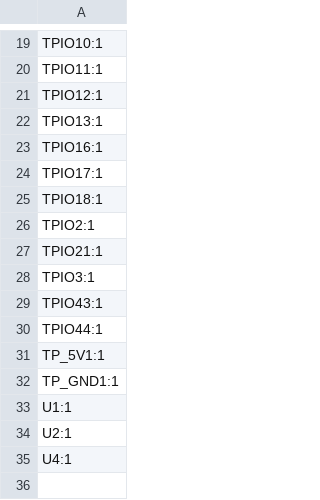
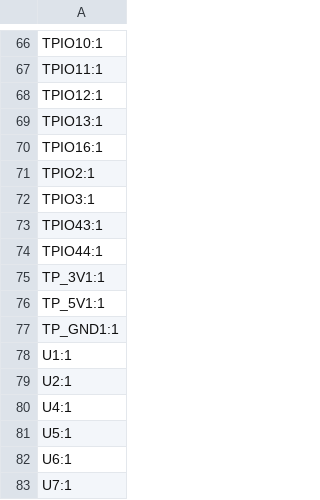
Before and after one commit to moclei/motion-play, a CSV file: hardware/pcb-main/kicad/production/designators.csv, drawn as a sheet; only a part is shown, gaps mark what is left out; removed rows and columns are numbered as before the commit, all else as after; the diff covers the shown part only; the diff names each change by its address in the sheet, - before the commit and + after, or states it on an @@ line.

```diff
--- a/hardware/pcb-main/kicad/production/designators.csv
+++ b/hardware/pcb-main/kicad/production/designators.csv
-row 24: TPIO17:1
-row 25: TPIO18:1
-row 27: TPIO21:1
+row 75: TP_3V1:1
+row 81: U5:1
+row 82: U6:1
+row 83: U7:1
```
Also changed, not shown: 48 added rows and 1 removed row elsewhere in this file, hardware/pcb-main/kicad/production/bom.csv, hardware/pcb-main/kicad/production/positions.csv, 10 other files.
